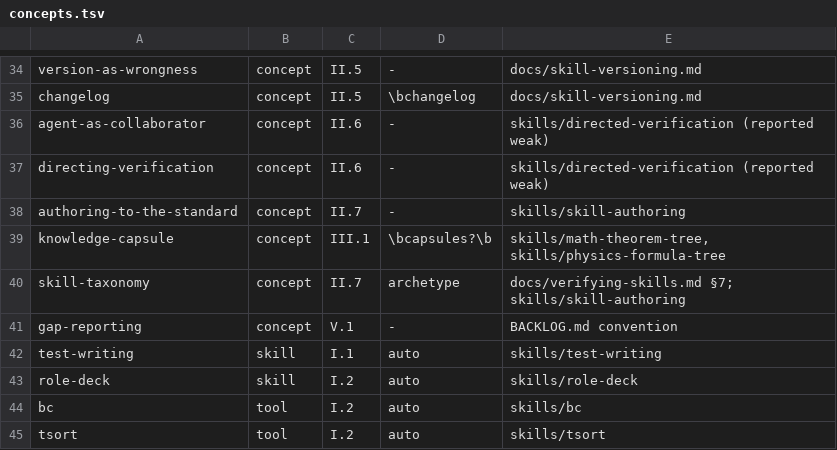
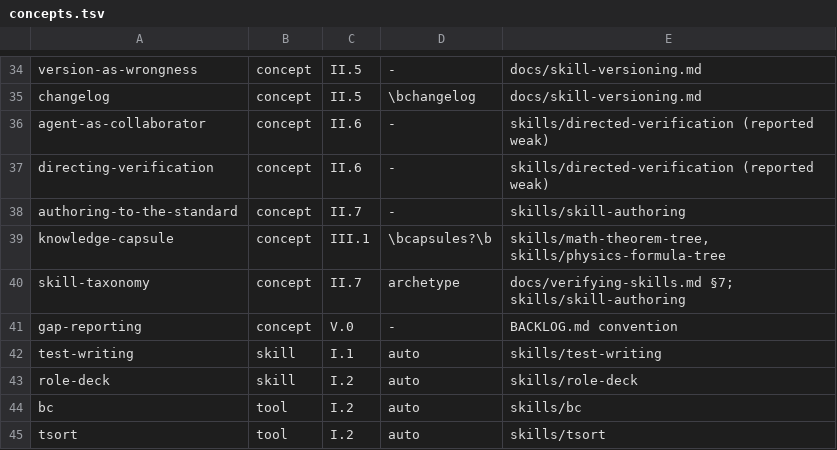
Before and after one commit to sj4nes/clanker-tools, a TSV file: docs/book/outline/concepts.tsv, drawn as a sheet; only a part is shown, gaps mark what is left out.

```diff
--- a/docs/book/outline/concepts.tsv
+++ b/docs/book/outline/concepts.tsv
@@ -40,3 +40,3 @@ knowledge-capsule	concept	III.1	\bcapsules?\b	skills/math-theorem-tree, skills/p
 skill-taxonomy	concept	II.7	archetype	docs/verifying-skills.md §7; skills/skill-authoring
-gap-reporting	concept	V.1	-	BACKLOG.md convention
+gap-reporting	concept	V.0	-	BACKLOG.md convention
 test-writing	skill	I.1	auto	skills/test-writing
```
Also changed, not shown: 14 other files.
